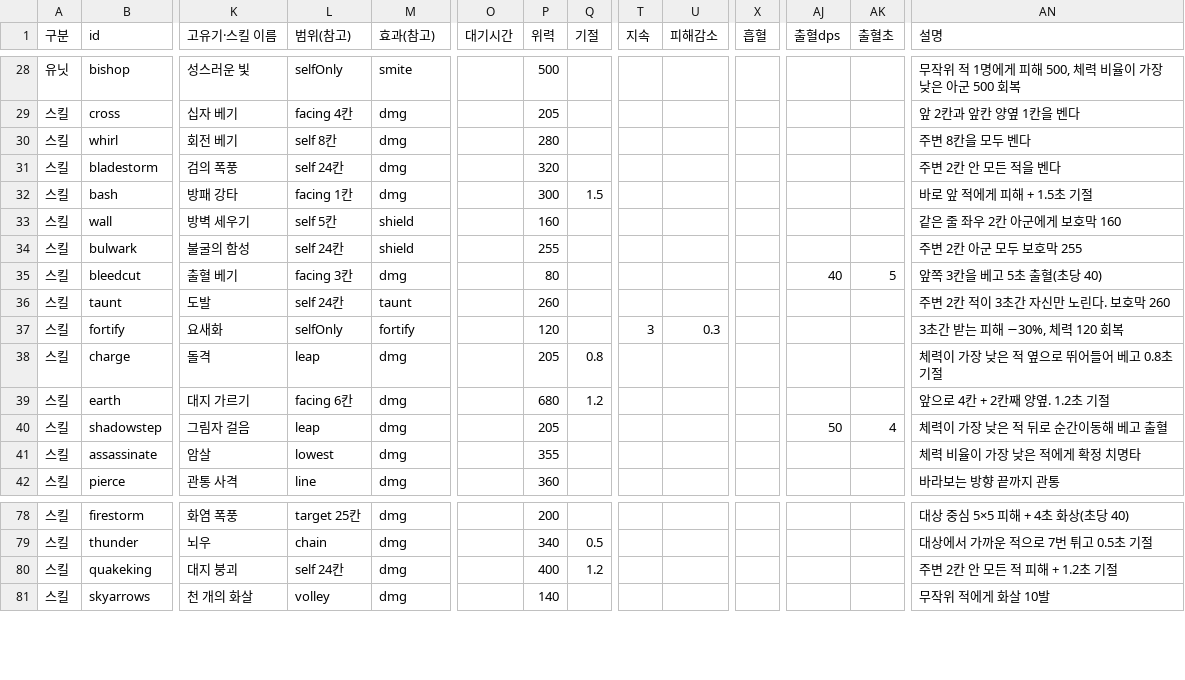
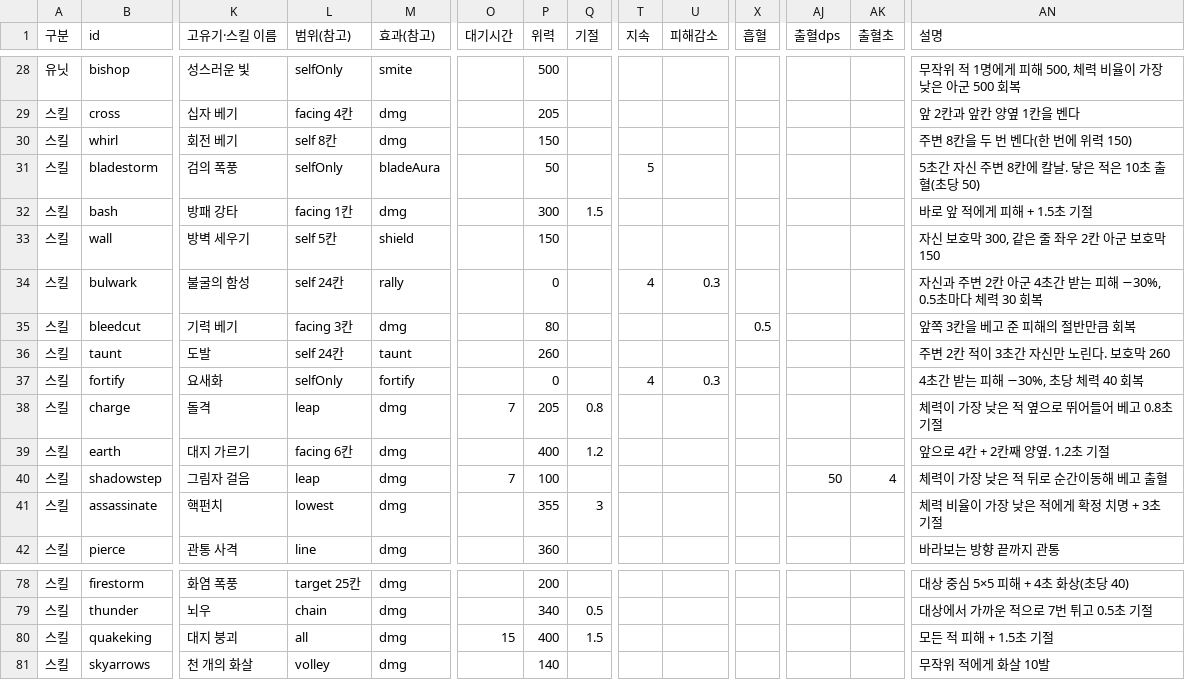
Before and after one commit to Molecova/jules_game, a CSV file: docs/balance-sheet.csv, drawn as a sheet; only a part is shown, gaps mark what is left out; the diff covers the shown part only; the diff names each change by its address in the sheet, - before the commit and + after, or states it on an @@ line.

```diff
--- a/docs/balance-sheet.csv
+++ b/docs/balance-sheet.csv
-P30 (위력): 280
+P30 (위력): 150
-AN30 (설명): 주변 8칸을 모두 벤다
+AN30 (설명): 주변 8칸을 두 번 벤다(한 번에 위력 150)
-L31 (범위(참고)): self 24칸
+L31 (범위(참고)): selfOnly
-M31 (효과(참고)): dmg
+M31 (효과(참고)): bladeAura
-P31 (위력): 320
+P31 (위력): 50
-T31 (지속): (empty)
+T31 (지속): 5
-AN31 (설명): 주변 2칸 안 모든 적을 벤다
+AN31 (설명): 5초간 자신 주변 8칸에 칼날. 닿은 적은 10초 출혈(초당 50)
-P33 (위력): 160
+P33 (위력): 150
-AN33 (설명): 같은 줄 좌우 2칸 아군에게 보호막 160
+AN33 (설명): 자신 보호막 300, 같은 줄 좌우 2칸 아군 보호막 150
-M34 (효과(참고)): shield
+M34 (효과(참고)): rally
-P34 (위력): 255
+P34 (위력): 0
-T34 (지속): (empty)
+T34 (지속): 4
-U34 (피해감소): (empty)
+U34 (피해감소): 0.3
-AN34 (설명): 주변 2칸 아군 모두 보호막 255
+AN34 (설명): 자신과 주변 2칸 아군 4초간 받는 피해 −30%, 0.5초마다 체력 30 회복
-K35 (고유기·스킬 이름): 출혈 베기
+K35 (고유기·스킬 이름): 기력 베기
-X35 (흡혈): (empty)
+X35 (흡혈): 0.5
-AJ35 (출혈dps): 40
+AJ35 (출혈dps): (empty)
-AK35 (출혈초): 5
+AK35 (출혈초): (empty)
-AN35 (설명): 앞쪽 3칸을 베고 5초 출혈(초당 40)
+AN35 (설명): 앞쪽 3칸을 베고 준 피해의 절반만큼 회복
-P37 (위력): 120
+P37 (위력): 0
-T37 (지속): 3
+T37 (지속): 4
-AN37 (설명): 3초간 받는 피해 −30%, 체력 120 회복
+AN37 (설명): 4초간 받는 피해 −30%, 초당 체력 40 회복
-O38 (대기시간): (empty)
+O38 (대기시간): 7
-P39 (위력): 680
+P39 (위력): 400
-O40 (대기시간): (empty)
+O40 (대기시간): 7
-P40 (위력): 205
+P40 (위력): 100
-K41 (고유기·스킬 이름): 암살
+K41 (고유기·스킬 이름): 핵펀치
-Q41 (기절): (empty)
+Q41 (기절): 3
-AN41 (설명): 체력 비율이 가장 낮은 적에게 확정 치명타
+AN41 (설명): 체력 비율이 가장 낮은 적에게 확정 치명 + 3초 기절
-L80 (범위(참고)): self 24칸
+L80 (범위(참고)): all
-O80 (대기시간): (empty)
+O80 (대기시간): 15
-Q80 (기절): 1.2
+Q80 (기절): 1.5
-AN80 (설명): 주변 2칸 안 모든 적 피해 + 1.2초 기절
+AN80 (설명): 모든 적 피해 + 1.5초 기절
```
Also changed, not shown: 2 edited cells elsewhere in this file, 5 other files.
